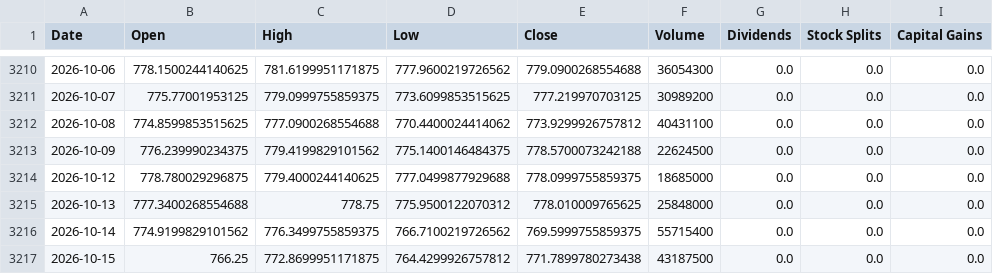
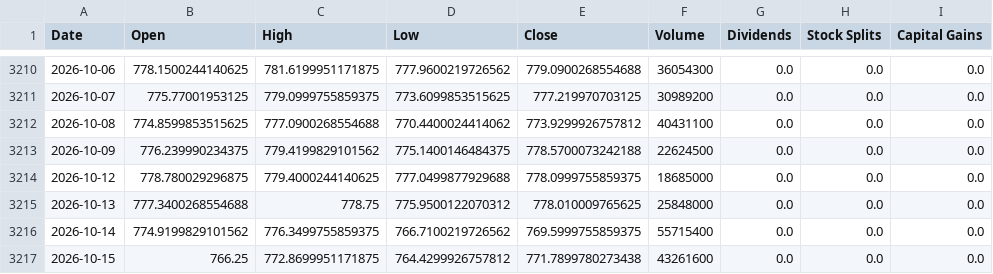
Before and after one commit to Sergr777/tradingview-mcp-jackson, a CSV file: data/SPY_daily_10y.csv, drawn as a sheet; only a part is shown, gaps mark what is left out.

```diff
--- a/data/SPY_daily_10y.csv
+++ b/data/SPY_daily_10y.csv
@@ -3216,2 +3216,2 @@ Date,Open,High,Low,Close,Volume,Dividends,Stock Splits,Capital Gains
 2026-10-14,774.9199829101562,776.3499755859375,766.7100219726562,769.5999755859375,55715400,0.0,0.0,0.0
-2026-10-15,766.25,772.8699951171875,764.4299926757812,771.7899780273438,43187500,0.0,0.0,0.0
+2026-10-15,766.25,772.8699951171875,764.4299926757812,771.7899780273438,43261600,0.0,0.0,0.0
```
Also changed, not shown: data/etf/EEM.csv, data/etf/GLD.csv, 11 other files.
